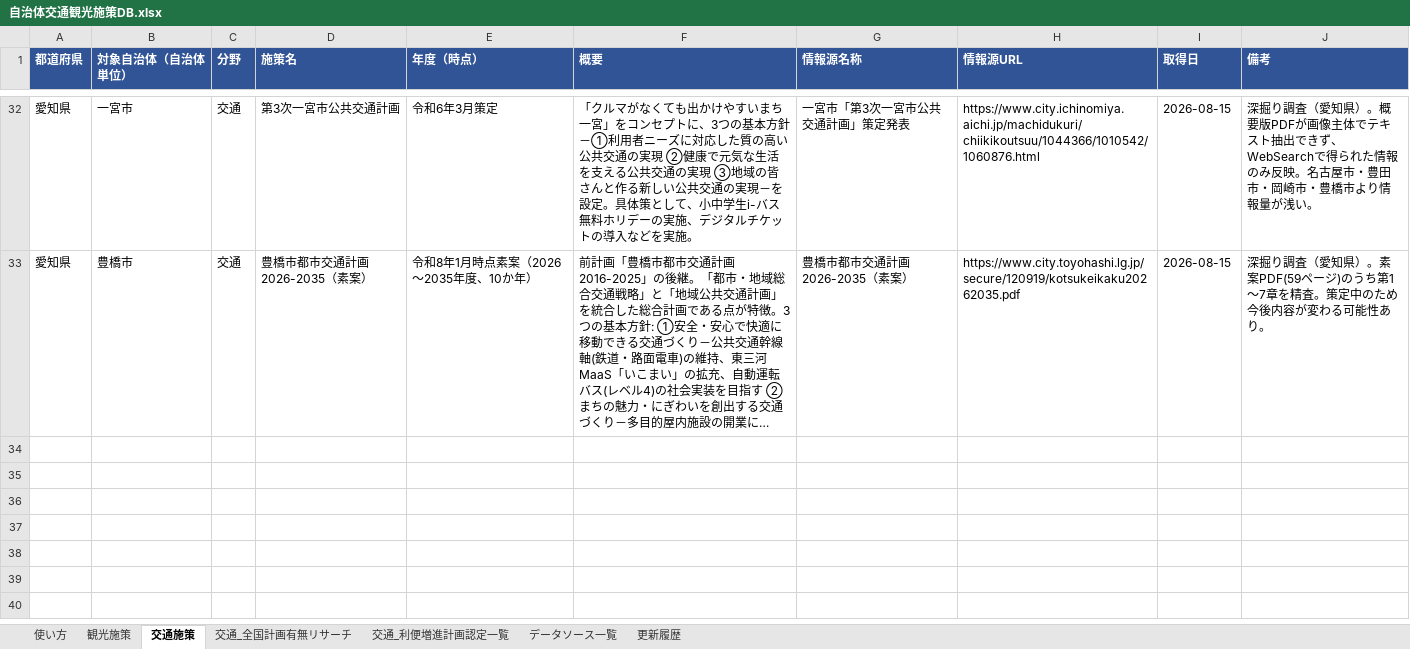
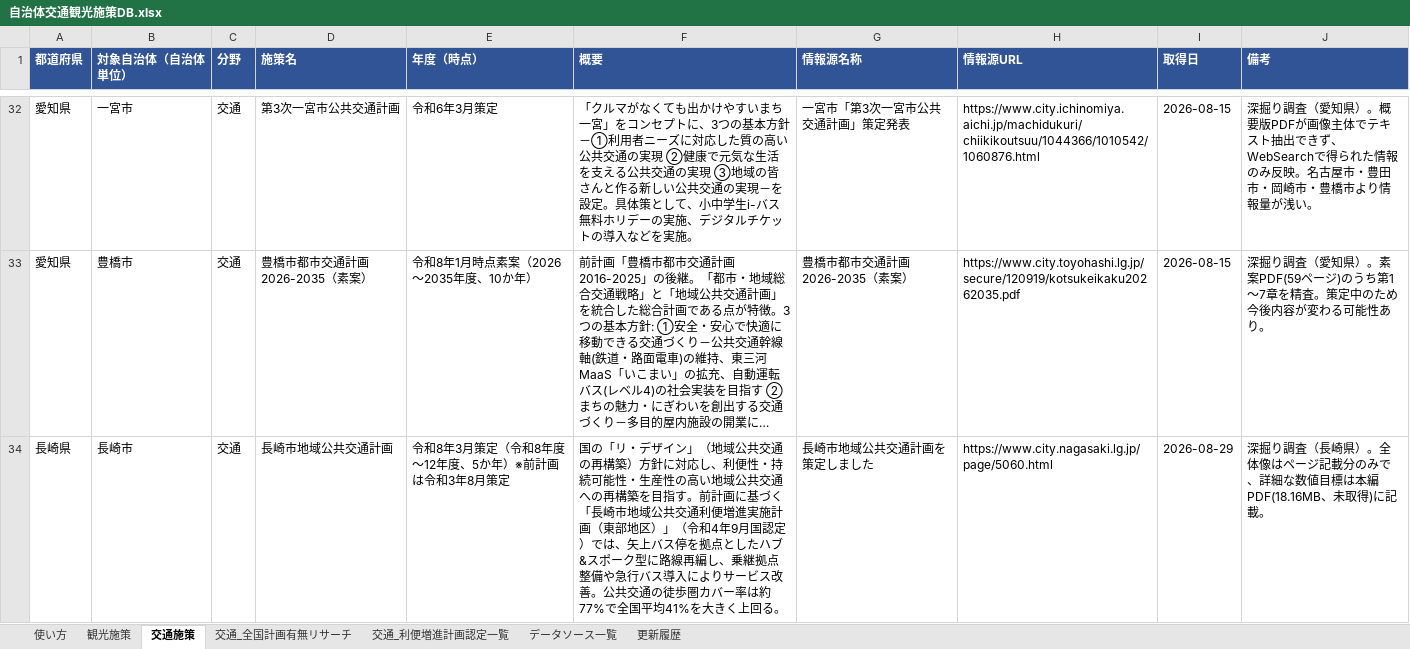
Before and after one commit to kodama-priv/local-government, an Excel workbook: 自治体施策DB/自治体交通観光施策DB.xlsx, sheet 交通施策, drawn as a sheet; only a part is shown, gaps mark what is left out; long unchanged cells end in …; values as stored, in another font and other column widths than the file's, no borders; the diff covers the shown part only; the diff names each change by its address in the sheet, - before the commit and + after, or states it on an @@ line.

Commit message:
Add Nagasaki prefecture deep-dive (transport + tourism)
Enriched 長崎県 prefecture-wide plan and added 長崎市・佐世保市・
対馬市・平戸市 transport policies, plus tourism org detail for
長崎国際観光コンベンション協会 and 平戸観光協会.

```diff
--- a/自治体施策DB/自治体交通観光施策DB.xlsx (sheet 交通施策)
+++ b/自治体施策DB/自治体交通観光施策DB.xlsx (sheet 交通施策)
+row 34: 長崎県 | 長崎市 | 交通 | 長崎市地域公共交通計画 | 令和8年3月策定（令和8年度〜12年度、5か年）※前計画は令和3年8月策定 | 国の「リ・デザイン」（地域公共交通の再構築）方針に対応し、利便性・持続可能性・生産性の高い地域公共交通への再構築を目指す。前計画に基づく「長崎市地域公共交通利便増進実施計画（東部地区）」（令和4年9月国認定）では、矢上バス停を拠点としたハブ&スポーク型に路線再編し、乗継拠点整備や急行バス導入によりサービス改善。公共交通の徒歩圏カバー率は約77%で全国平均41%を大きく上回る。 | 長崎市地域公共交通計画を策定しました | https://www.city.nagasaki.lg.jp/page/5060.html | 2026-08-29 | 深掘り調査（長崎県）。全体像はページ記載分のみで、詳細な数値目標は本編PDF(18.16MB、未取得)に記載。
```
Also changed, not shown: 3 added rows and 7 edited cells elsewhere in this sheet, sheet 更新履歴, hidden cells.
